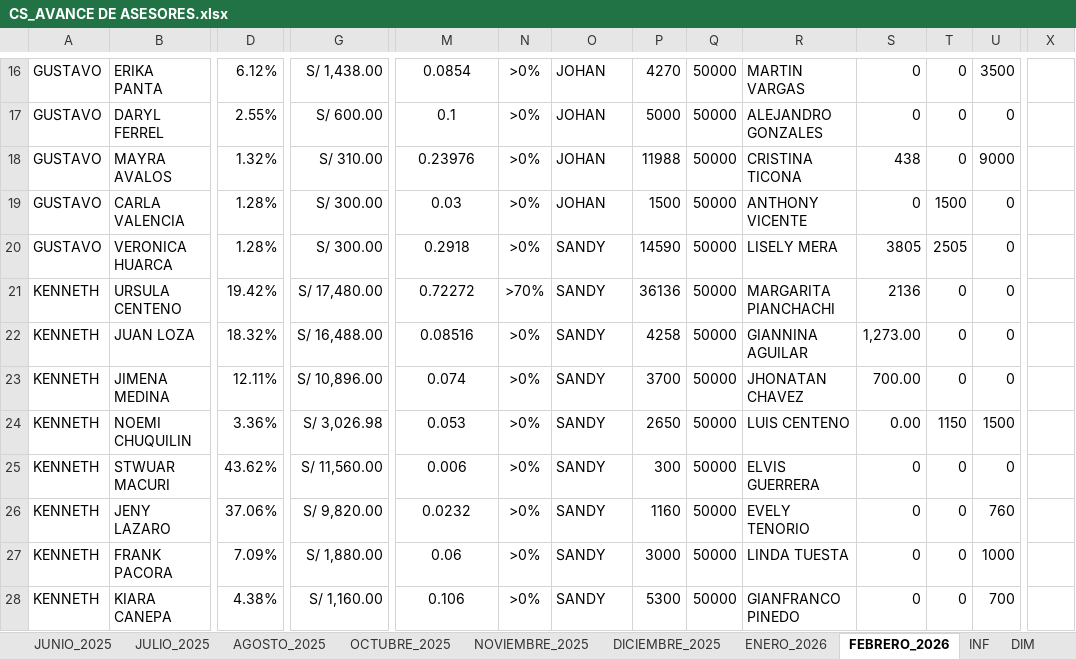
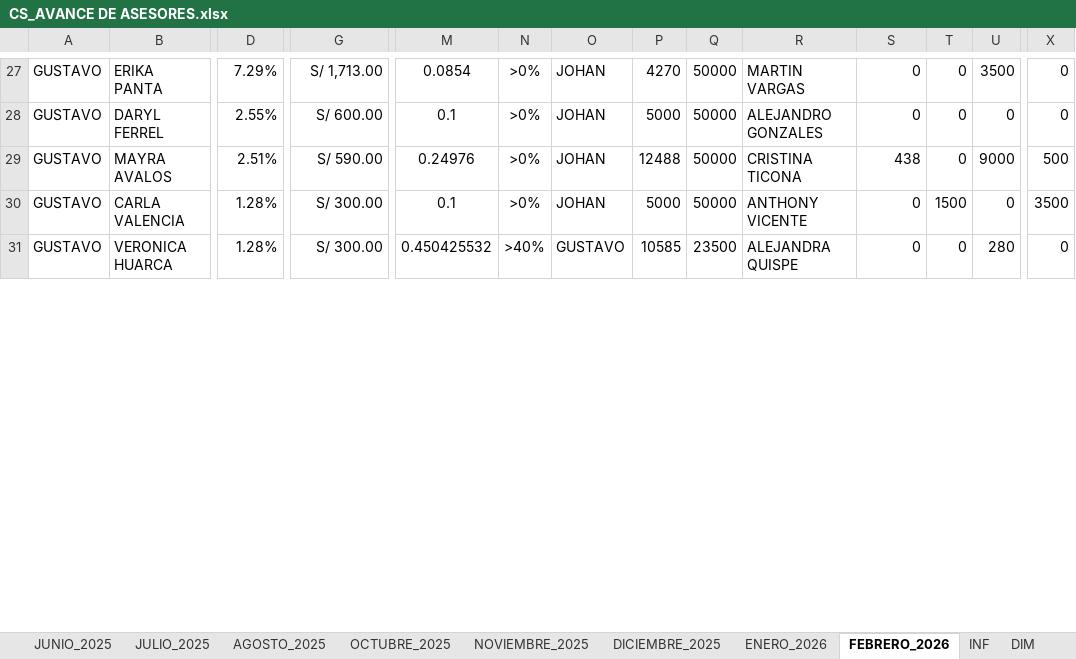
Before and after one commit to jvasquez98/Ranking, an Excel workbook: CS_AVANCE DE ASESORES.xlsx, sheet FEBRERO_2026, drawn as a sheet; only a part is shown, gaps mark what is left out; values as stored, in another font and other column widths than the file's, no borders; conditional formats and table styles not drawn; removed rows and columns are numbered as before the commit, all else as after; rows hold the shown columns only; the diff covers the shown part only; the diff names each change by its address in the sheet, - before the commit and + after, or states it on an @@ line.

```diff
--- a/CS_AVANCE DE ASESORES.xlsx (sheet FEBRERO_2026)
+++ b/CS_AVANCE DE ASESORES.xlsx (sheet FEBRERO_2026)
-D27: 6.12%
+D27: 7.29%
-G27: S/ 1,438.00
+G27: S/ 1,713.00
-X27:X28: (empty)
+X27:X28: 0
-D29: 1.32%
+D29: 2.51%
-G29: S/ 310.00
+G29: S/ 590.00
-M29: 0.23976
+M29: 0.24976
-P29: 11988
+P29: 12488
-X29: (empty)
+X29: 500
-M30: 0.03
+M30: 0.1
-P30: 1500
+P30: 5000
-X30: (empty)
+X30: 3500
-M31: 0.2918
+M31: 0.450425532
-N31: >0%
+N31: >40%
-O31: SANDY
+O31: GUSTAVO
-P31: 14590
+P31: 10585
-Q31: 50000
+Q31: 23500
-R31: LISELY MERA
+R31: ALEJANDRA QUISPE
-S31: 3805
+S31: 0
-T31: 2505
+T31: 0
-U31: 0
+U31: 280
-X31: (empty)
+X31: 0
-row 21: KENNETH | URSULA CENTENO | 19.42% | S/ 17,480.00 | 0.72272 | >70% | SANDY | 36136 | 50000 | MARGARITA PIANCHACHI | 2136 | 0 | 0
-row 22: KENNETH | JUAN LOZA | 18.32% | S/ 16,488.00 | 0.08516 | >0% | SANDY | 4258 | 50000 | GIANNINA AGUILAR | 1,273.00 | 0 | 0
-row 23: KENNETH | JIMENA MEDINA | 12.11% | S/ 10,896.00 | 0.074 | >0% | SANDY | 3700 | 50000 | JHONATAN CHAVEZ | 700.00 | 0 | 0
-row 24: KENNETH | NOEMI CHUQUILIN | 3.36% | S/ 3,026.98 | 0.053 | >0% | SANDY | 2650 | 50000 | LUIS CENTENO | 0.00 | 1150 | 1500
-row 25: KENNETH | STWUAR MACURI | 43.62% | S/ 11,560.00 | 0.006 | >0% | SANDY | 300 | 50000 | ELVIS GUERRERA | 0 | 0 | 0
-row 26: KENNETH | JENY LAZARO | 37.06% | S/ 9,820.00 | 0.0232 | >0% | SANDY | 1160 | 50000 | EVELY TENORIO | 0 | 0 | 760
-row 27: KENNETH | FRANK PACORA | 7.09% | S/ 1,880.00 | 0.06 | >0% | SANDY | 3000 | 50000 | LINDA TUESTA | 0 | 0 | 1000
-row 28: KENNETH | KIARA CANEPA | 4.38% | S/ 1,160.00 | 0.106 | >0% | SANDY | 5300 | 50000 | GIANFRANCO PINEDO | 0 | 0 | 700
```
Also changed, not shown: 34 added rows, 26 removed rows, 142 edited cells and cell formats elsewhere in this sheet, sheet CAPA, formulas that keep their value, CS_MARCACIONES.xlsx, 2 other files.
